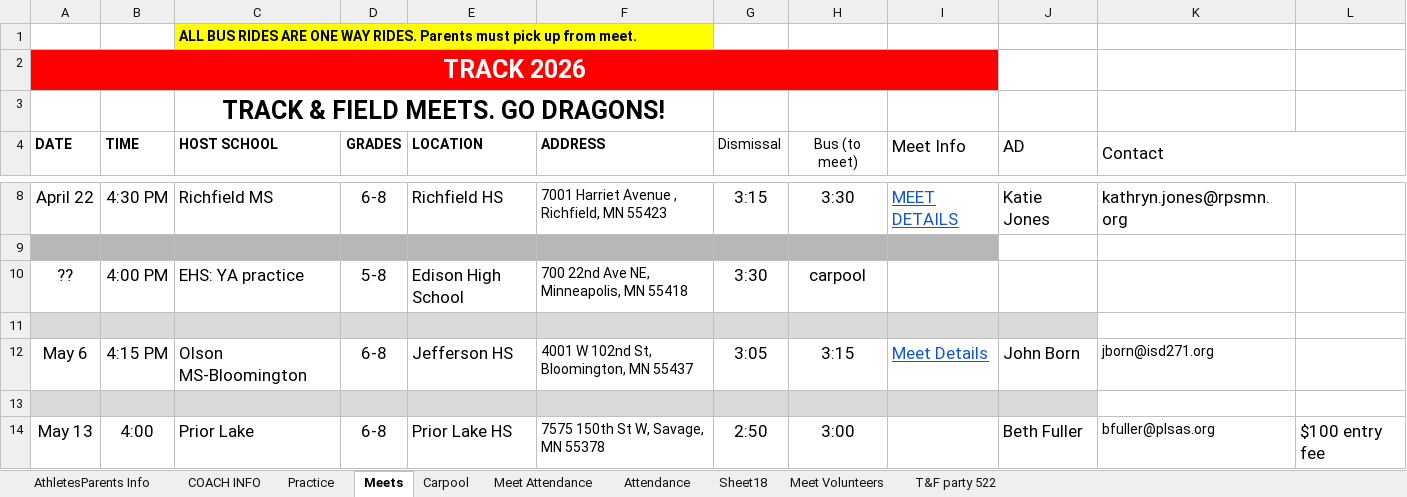
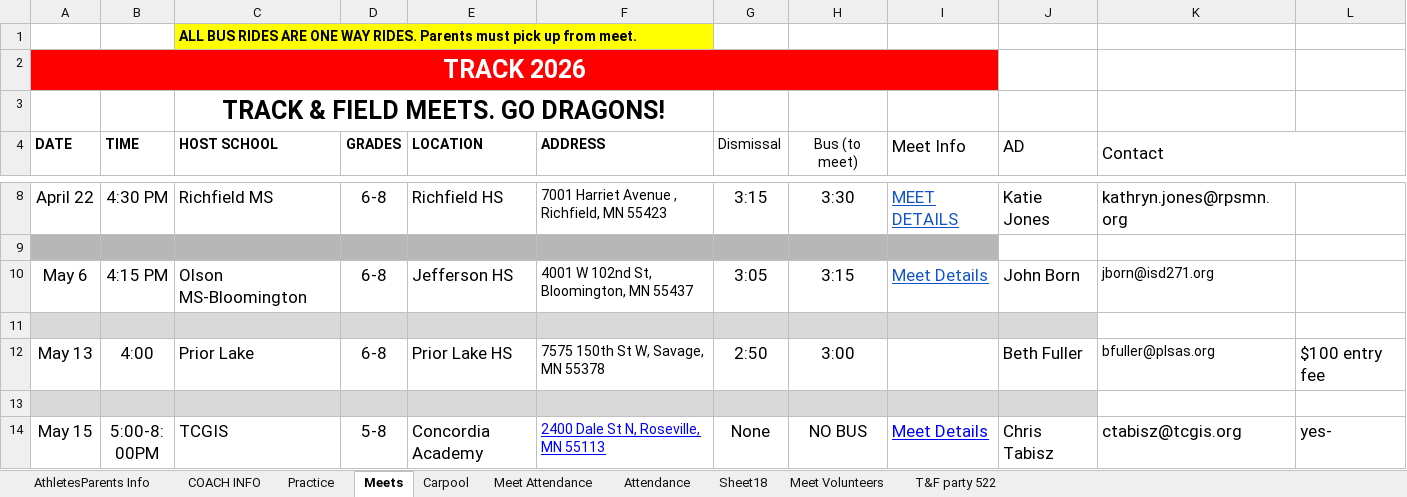
Before and after one commit to alwaysrun7/yhtrack-team-hub, an Excel workbook: Track Team Info 2026.xlsx, sheet Meets, drawn as a sheet; only a part is shown, gaps mark what is left out; the shorter side is filled out with more unchanged rows; values as stored, in another font and other column widths than the file's, no borders; charts and pictures not drawn; the diff names each change by its address in the sheet, - before the commit and + after, or states it on an @@ line.

```diff
--- a/Track Team Info 2026.xlsx (sheet Meets)
+++ b/Track Team Info 2026.xlsx (sheet Meets)
-row 10: ?? | 4:00 PM | EHS: YA practice | 5-8 | Edison High School | 700 22nd Ave NE, Minneapolis, MN 55418 | 3:30 | carpool
-row 11: (empty)
```
Also changed, not shown: sheet Practice, sheet AthletesParents Info, 2 other files.
